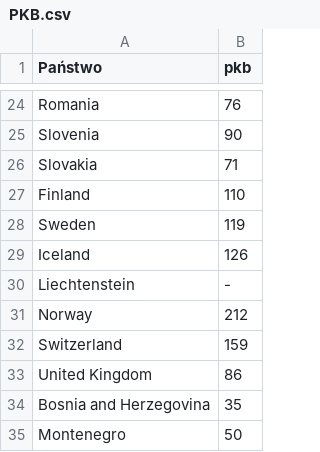
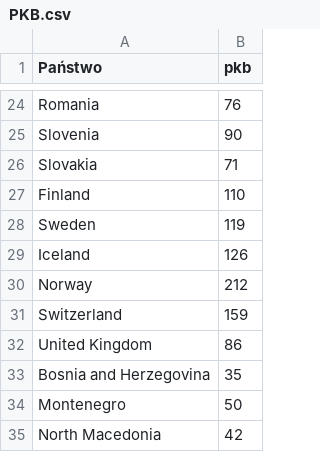
Before and after one commit to AoHiBy/studia, a CSV file: PKB.csv, drawn as a sheet; only a part is shown, gaps mark what is left out; the shorter side is filled out with more unchanged rows; the diff names each change by its address in the sheet, - before the commit and + after, or states it on an @@ line.

Commit message:
Update PKB.csv

```diff
--- a/PKB.csv
+++ b/PKB.csv
-row 30: Liechtenstein | -
```
